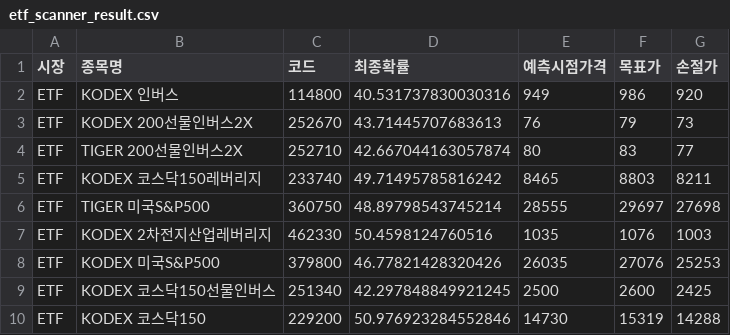
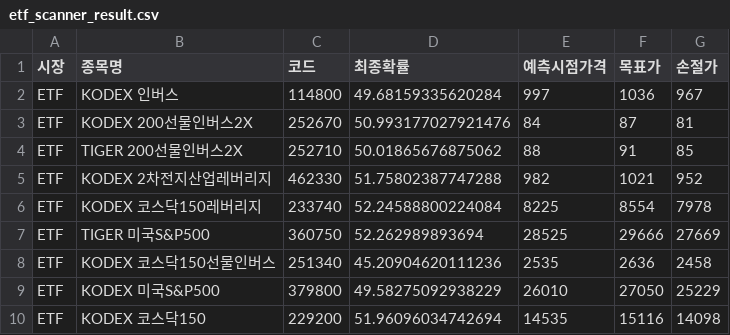
Before and after one commit to bong93/ai_stock_advisor_master, a CSV file: etf_scanner_result.csv, drawn as a sheet; only a part is shown; the diff covers the shown part only.

```diff
--- a/etf_scanner_result.csv
+++ b/etf_scanner_result.csv
@@ -1,10 +1,10 @@
 시장,종목명,코드,최종확률,예측시점가격,목표가,손절가
-ETF,KODEX 인버스,114800,40.531737830030316,949,986,920
-ETF,KODEX 200선물인버스2X,252670,43.71445707683613,76,79,73
-ETF,TIGER 200선물인버스2X,252710,42.667044163057874,80,83,77
-ETF,KODEX 코스닥150레버리지,233740,49.71495785816242,8465,8803,8211
-ETF,TIGER 미국S&P500,360750,48.89798543745214,28555,29697,27698
-ETF,KODEX 2차전지산업레버리지,462330,50.4598124760516,1035,1076,1003
-ETF,KODEX 미국S&P500,379800,46.77821428320426,26035,27076,25253
-ETF,KODEX 코스닥150선물인버스,251340,42.297848849921245,2500,2600,2425
-ETF,KODEX 코스닥150,229200,50.976923284552846,14730,15319,14288
+ETF,KODEX 인버스,114800,49.68159335620284,997,1036,967
+ETF,KODEX 200선물인버스2X,252670,50.993177027921476,84,87,81
+ETF,TIGER 200선물인버스2X,252710,50.01865676875062,88,91,85
+ETF,KODEX 2차전지산업레버리지,462330,51.75802387747288,982,1021,952
+ETF,KODEX 코스닥150레버리지,233740,52.24588800224084,8225,8554,7978
+ETF,TIGER 미국S&P500,360750,52.262989893694,28525,29666,27669
+ETF,KODEX 코스닥150선물인버스,251340,45.20904620111236,2535,2636,2458
+ETF,KODEX 미국S&P500,379800,49.58275092938229,26010,27050,25229
+ETF,KODEX 코스닥150,229200,51.96096034742694,14535,15116,14098
```
Also changed, not shown: 1 added row, 1 removed row and 8 edited cells elsewhere in this file, morning_scan_result.csv.
